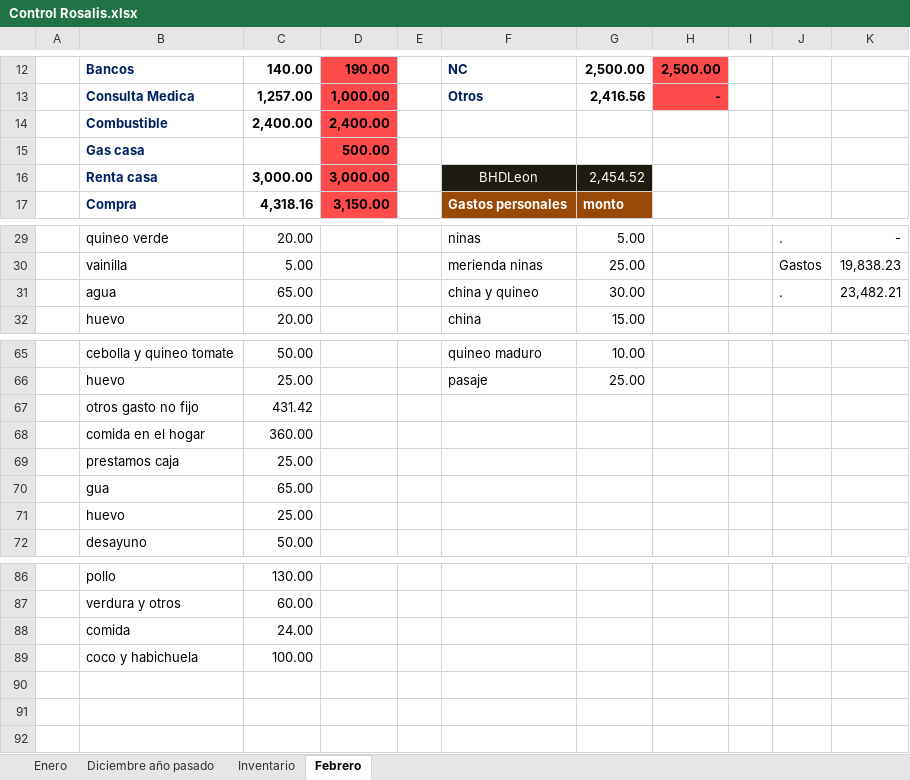
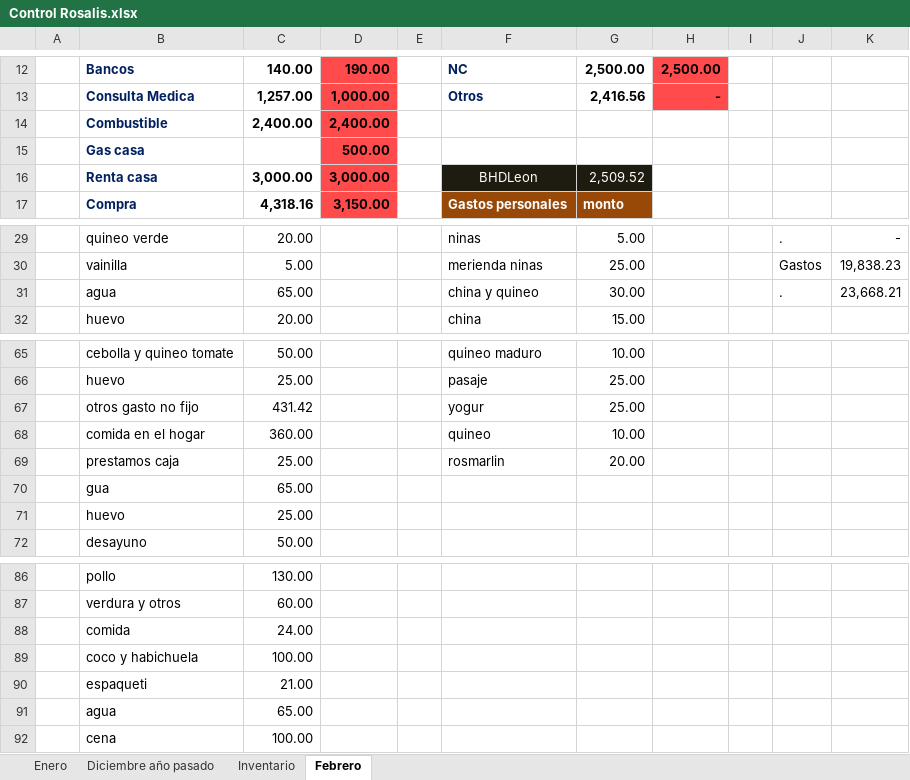
Before and after one commit to Adelson-org/utilitario, an Excel workbook: Control Rosalis.xlsx, sheet Febrero, drawn as a sheet; only a part is shown, gaps mark what is left out; values as stored, in another font and other column widths than the file's, no borders; charts and pictures not drawn; the diff names each change by its address in the sheet, - before the commit and + after, or states it on an @@ line.

Commit message:
260219

```diff
--- a/Control Rosalis.xlsx (sheet Febrero)
+++ b/Control Rosalis.xlsx (sheet Febrero)
-G16: 2,454.52
+G16: 2,509.52
-K31: 23,482.21
+K31: 23,668.21
-F67: (empty)
+F67: yogur
-G67: (empty)
+G67: 25.00
-F68: (empty)
+F68: quineo
-G68: (empty)
+G68: 10.00
-F69: (empty)
+F69: rosmarlin
-G69: (empty)
+G69: 20.00
+row 90:  | espaqueti | 21.00
+row 91:  | agua | 65.00
+row 92:  | cena | 100.00
```
Also changed, not shown: sheet Inventario, charts or pictures.
